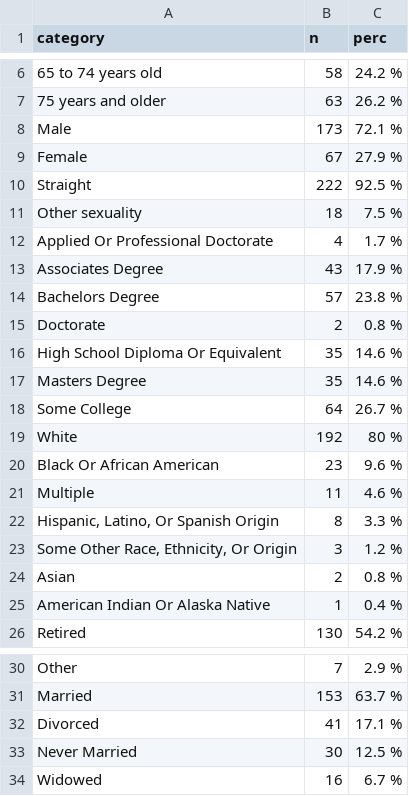
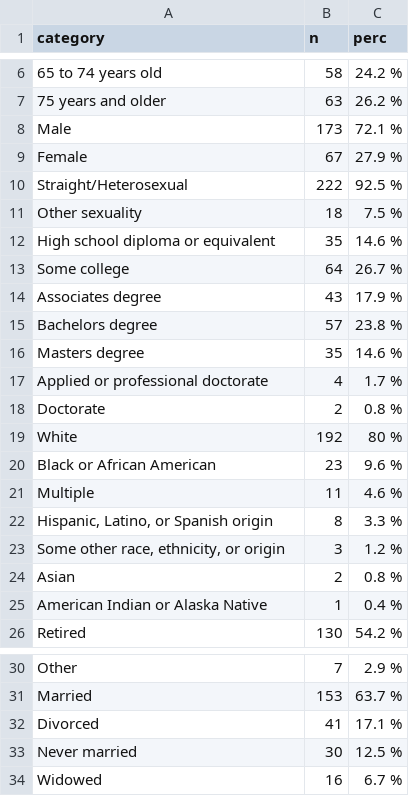
Before and after one commit to TJH-RESEARCH/identity-reintegration, a CSV file: output/tables/demographics.csv, drawn as a sheet; only a part is shown, gaps mark what is left out.

Commit message:
updated demographics script

```diff
--- a/output/tables/demographics.csv
+++ b/output/tables/demographics.csv
@@ -9,18 +9,18 @@ Male,173,72.1 %
 Female,67,27.9 %
-Straight,222,92.5 %
+Straight/Heterosexual,222,92.5 %
 Other sexuality,18,7.5 %
-Applied Or Professional Doctorate,4,1.7 %
-Associates Degree,43,17.9 %
-Bachelors Degree,57,23.8 %
+High school diploma or equivalent,35,14.6 %
+Some college,64,26.7 %
+Associates degree,43,17.9 %
+Bachelors degree,57,23.8 %
+Masters degree,35,14.6 %
+Applied or professional doctorate,4,1.7 %
 Doctorate,2,0.8 %
-High School Diploma Or Equivalent,35,14.6 %
-Masters Degree,35,14.6 %
-Some College,64,26.7 %
 White,192,80 %
-Black Or African American,23,9.6 %
+Black or African American,23,9.6 %
 Multiple,11,4.6 %
-"Hispanic, Latino, Or Spanish Origin",8,3.3 %
-"Some Other Race, Ethnicity, Or Origin",3,1.2 %
+"Hispanic, Latino, or Spanish origin",8,3.3 %
+"Some other race, ethnicity, or origin",3,1.2 %
 Asian,2,0.8 %
-American Indian Or Alaska Native,1,0.4 %
+American Indian or Alaska Native,1,0.4 %
 Retired,130,54.2 %
@@ -32,3 +32,3 @@ Married,153,63.7 %
 Divorced,41,17.1 %
-Never Married,30,12.5 %
+Never married,30,12.5 %
 Widowed,16,6.7 %
```
Also changed, not shown: 1 other file.
